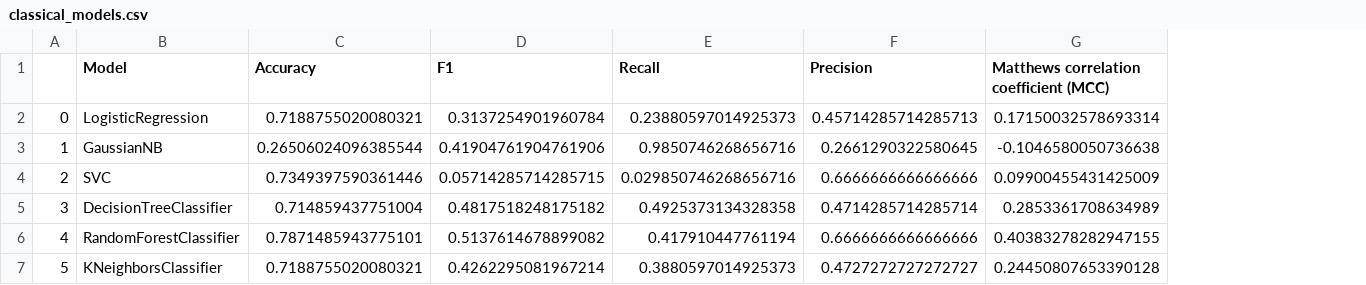
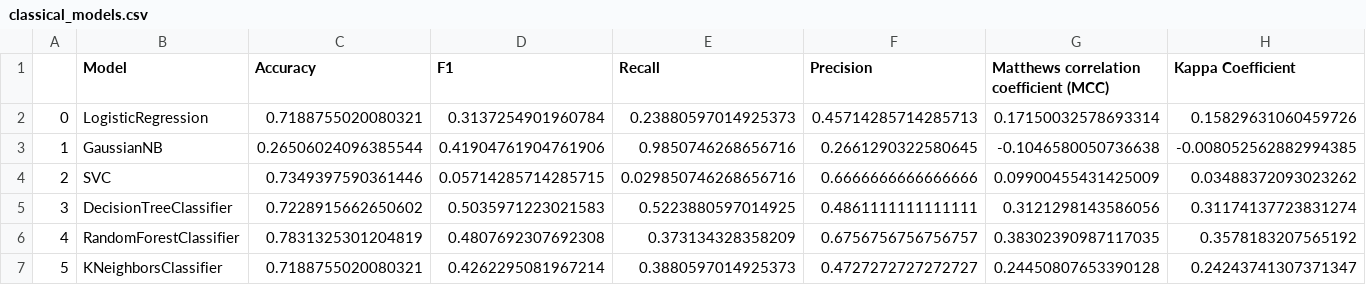
Before and after one commit to DanielYakubov/Phish-Sight-replication, a CSV file: metrics/classical_models.csv, drawn as a sheet; the diff names each change by its address in the sheet, - before the commit and + after, or states it on an @@ line.

Commit message:
added kappa score

```diff
--- a/metrics/classical_models.csv
+++ b/metrics/classical_models.csv
+column H (Kappa Coefficient), rows 2-7: 0.15829631060459726 | -0.008052562882994385 | 0.03488372093023262 | 0.31174137723831274 | 0.3578183207565192 | 0.24243741307371347
-C5 (Accuracy): 0.714859437751004
+C5 (Accuracy): 0.7228915662650602
-D5 (F1): 0.4817518248175182
+D5 (F1): 0.5035971223021583
-E5 (Recall): 0.4925373134328358
+E5 (Recall): 0.5223880597014925
-F5 (Precision): 0.4714285714285714
+F5 (Precision): 0.4861111111111111
-G5: 0.2853361708634989
+G5: 0.3121298143586056
-C6 (Accuracy): 0.7871485943775101
+C6 (Accuracy): 0.7831325301204819
-D6 (F1): 0.5137614678899082
+D6 (F1): 0.4807692307692308
-E6 (Recall): 0.417910447761194
+E6 (Recall): 0.373134328358209
-F6 (Precision): 0.6666666666666666
+F6 (Precision): 0.6756756756756757
-G6: 0.40383278282947155
+G6: 0.38302390987117035
```
Also changed, not shown: 7 other files.
